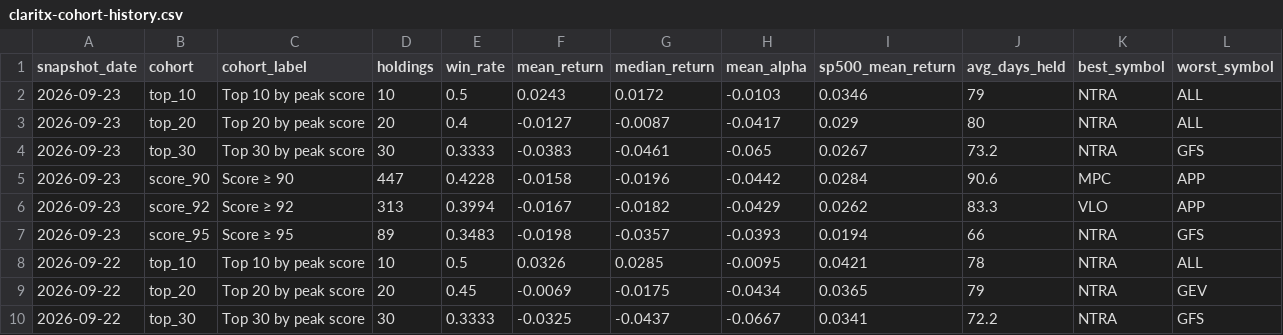
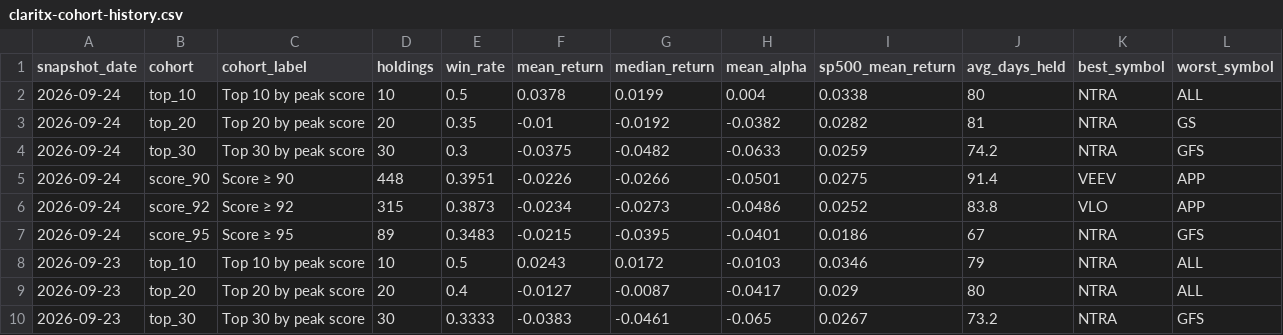
Before and after one commit to Orcules/claritx-forward-test, a CSV file: data/claritx-cohort-history.csv, drawn as a sheet; only a part is shown; the shorter side is filled out with more unchanged rows; the diff names each change by its address in the sheet, - before the commit and + after, or states it on an @@ line.

Commit message:
snapshot 2026-09-24

```diff
--- a/data/claritx-cohort-history.csv
+++ b/data/claritx-cohort-history.csv
+row 2: 2026-09-24 | top_10 | Top 10 by peak score | 10 | 0.5 | 0.0378 | 0.0199 | 0.004 | 0.0338 | 80 | NTRA | ALL
+row 3: 2026-09-24 | top_20 | Top 20 by peak score | 20 | 0.35 | -0.01 | -0.0192 | -0.0382 | 0.0282 | 81 | NTRA | GS
+row 4: 2026-09-24 | top_30 | Top 30 by peak score | 30 | 0.3 | -0.0375 | -0.0482 | -0.0633 | 0.0259 | 74.2 | NTRA | GFS
+row 5: 2026-09-24 | score_90 | Score ≥ 90 | 448 | 0.3951 | -0.0226 | -0.0266 | -0.0501 | 0.0275 | 91.4 | VEEV | APP
+row 6: 2026-09-24 | score_92 | Score ≥ 92 | 315 | 0.3873 | -0.0234 | -0.0273 | -0.0486 | 0.0252 | 83.8 | VLO | APP
+row 7: 2026-09-24 | score_95 | Score ≥ 95 | 89 | 0.3483 | -0.0215 | -0.0395 | -0.0401 | 0.0186 | 67 | NTRA | GFS
```
Also changed, not shown: data/claritx-score-bands.csv, 1 other file.
